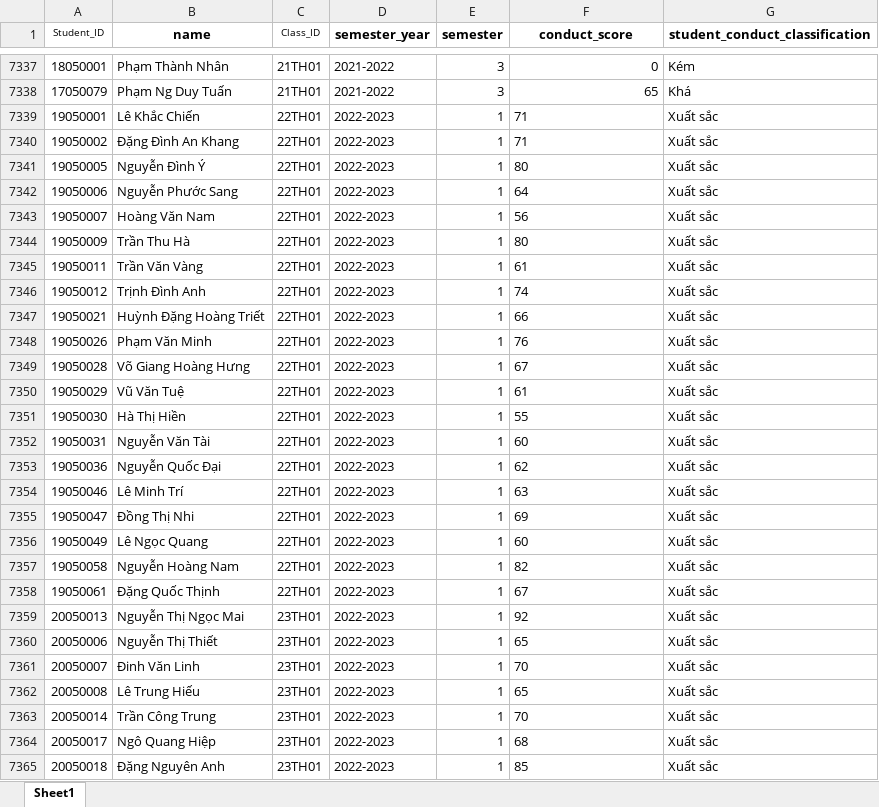
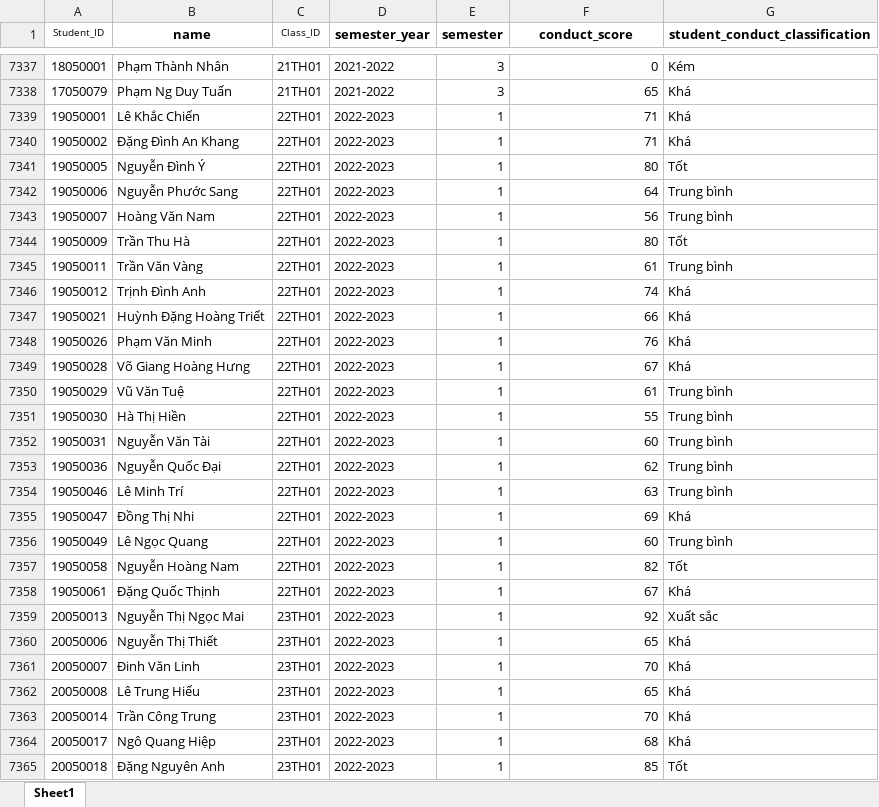
Before and after one commit to ngocmai-26/modelAI, an Excel workbook: data/diemrenluyen.xlsx, sheet Sheet1, drawn as a sheet; only a part is shown, gaps mark what is left out; values as stored, in another font and other column widths than the file's, no borders; conditional formats not drawn; the diff covers the shown part only; the diff names each change by its address in the sheet, - before the commit and + after, or states it on an @@ line.

```diff
--- a/data/diemrenluyen.xlsx (sheet Sheet1)
+++ b/data/diemrenluyen.xlsx (sheet Sheet1)
-F7339:F7365 alignment: left
+F7339:F7365 alignment: right
-G7339:G7340 (student_conduct_classification): Xuất sắc
+G7339:G7340 (student_conduct_classification): Khá
-G7341 (student_conduct_classification): Xuất sắc
+G7341 (student_conduct_classification): Tốt
-G7342:G7343 (student_conduct_classification): Xuất sắc
+G7342:G7343 (student_conduct_classification): Trung bình
-G7344 (student_conduct_classification): Xuất sắc
+G7344 (student_conduct_classification): Tốt
-G7345 (student_conduct_classification): Xuất sắc
+G7345 (student_conduct_classification): Trung bình
-G7346:G7349 (student_conduct_classification): Xuất sắc
+G7346:G7349 (student_conduct_classification): Khá
-G7350:G7354 (student_conduct_classification): Xuất sắc
+G7350:G7354 (student_conduct_classification): Trung bình
-G7355 (student_conduct_classification): Xuất sắc
+G7355 (student_conduct_classification): Khá
-G7356 (student_conduct_classification): Xuất sắc
+G7356 (student_conduct_classification): Trung bình
-G7357 (student_conduct_classification): Xuất sắc
+G7357 (student_conduct_classification): Tốt
-G7358 (student_conduct_classification): Xuất sắc
+G7358 (student_conduct_classification): Khá
-G7360:G7364 (student_conduct_classification): Xuất sắc
+G7360:G7364 (student_conduct_classification): Khá
-G7365 (student_conduct_classification): Xuất sắc
+G7365 (student_conduct_classification): Tốt
```
Also changed, not shown: 396 edited cells and cell formats elsewhere in this sheet, data/PPDGfull.xlsx, data/PPGDfull.xlsx, 4 other files.
